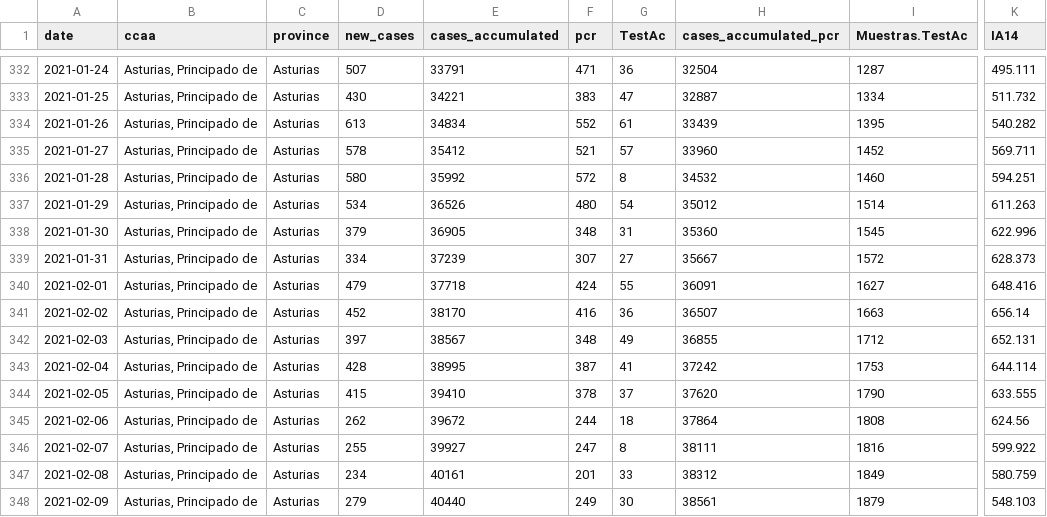
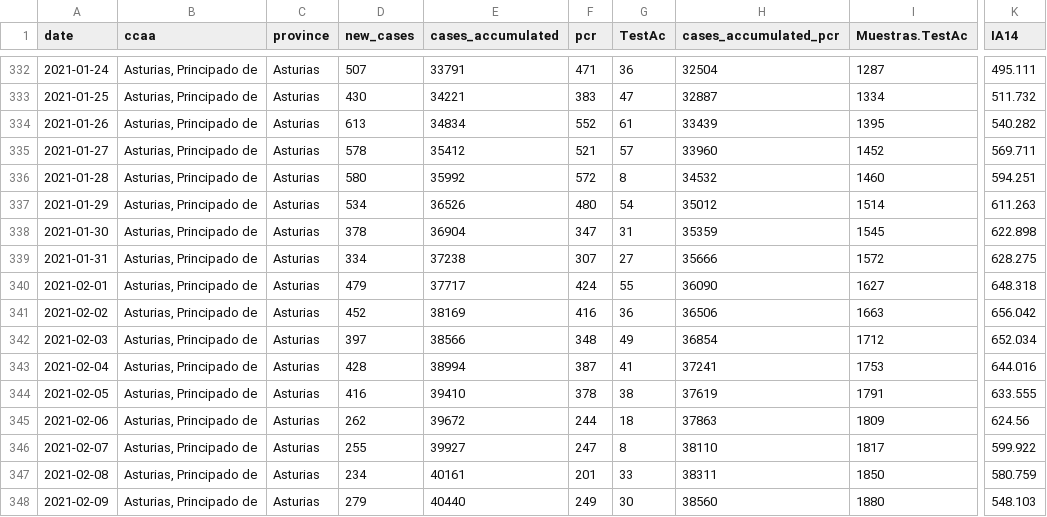
Before and after one commit to kifirifis/asturiasescovid19data, a CSV file: data/output2.csv, drawn as a sheet; only a part is shown, gaps mark what is left out; the diff covers the shown part only; the diff names each change by its address in the sheet, - before the commit and + after, or states it on an @@ line.

Commit message:
update 13-02-2021

```diff
--- a/data/output2.csv
+++ b/data/output2.csv
-D338 (new_cases): 379
+D338 (new_cases): 378
-E338 (cases_accumulated): 36905
+E338 (cases_accumulated): 36904
-F338 (pcr): 348
+F338 (pcr): 347
-H338 (cases_accumulated_pcr): 35360
+H338 (cases_accumulated_pcr): 35359
-K338 (IA14): 622.996
+K338 (IA14): 622.898
-E339 (cases_accumulated): 37239
+E339 (cases_accumulated): 37238
-H339 (cases_accumulated_pcr): 35667
+H339 (cases_accumulated_pcr): 35666
-K339 (IA14): 628.373
+K339 (IA14): 628.275
-E340 (cases_accumulated): 37718
+E340 (cases_accumulated): 37717
-H340 (cases_accumulated_pcr): 36091
+H340 (cases_accumulated_pcr): 36090
-K340 (IA14): 648.416
+K340 (IA14): 648.318
-E341 (cases_accumulated): 38170
+E341 (cases_accumulated): 38169
-H341 (cases_accumulated_pcr): 36507
+H341 (cases_accumulated_pcr): 36506
-K341 (IA14): 656.14
+K341 (IA14): 656.042
-E342 (cases_accumulated): 38567
+E342 (cases_accumulated): 38566
-H342 (cases_accumulated_pcr): 36855
+H342 (cases_accumulated_pcr): 36854
-K342 (IA14): 652.131
+K342 (IA14): 652.034
-E343 (cases_accumulated): 38995
+E343 (cases_accumulated): 38994
-H343 (cases_accumulated_pcr): 37242
+H343 (cases_accumulated_pcr): 37241
-K343 (IA14): 644.114
+K343 (IA14): 644.016
-D344 (new_cases): 415
+D344 (new_cases): 416
-G344 (TestAc): 37
+G344 (TestAc): 38
-H344 (cases_accumulated_pcr): 37620
+H344 (cases_accumulated_pcr): 37619
-I344 (Muestras.TestAc): 1790
+I344 (Muestras.TestAc): 1791
-H345 (cases_accumulated_pcr): 37864
+H345 (cases_accumulated_pcr): 37863
-I345 (Muestras.TestAc): 1808
+I345 (Muestras.TestAc): 1809
-H346 (cases_accumulated_pcr): 38111
+H346 (cases_accumulated_pcr): 38110
-I346 (Muestras.TestAc): 1816
+I346 (Muestras.TestAc): 1817
-H347 (cases_accumulated_pcr): 38312
+H347 (cases_accumulated_pcr): 38311
-I347 (Muestras.TestAc): 1849
+I347 (Muestras.TestAc): 1850
-H348 (cases_accumulated_pcr): 38561
+H348 (cases_accumulated_pcr): 38560
-I348 (Muestras.TestAc): 1879
+I348 (Muestras.TestAc): 1880
```
Also changed, not shown: 1 added row and 6 edited cells elsewhere in this file.
